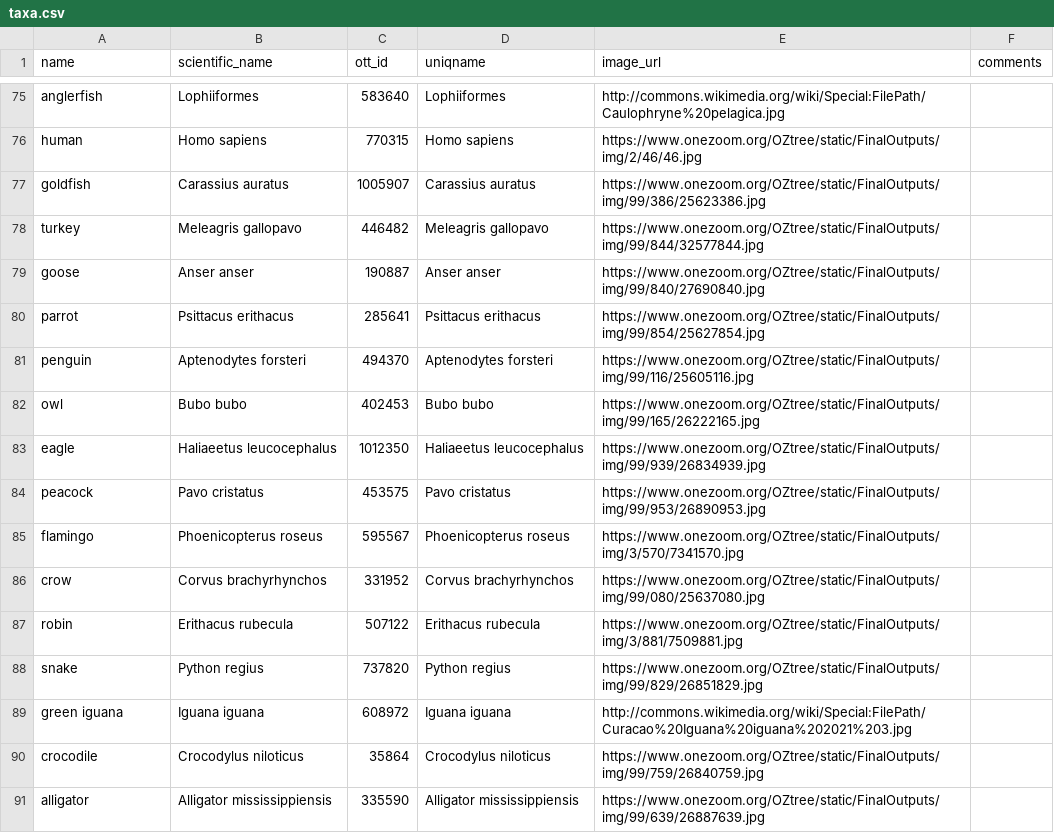
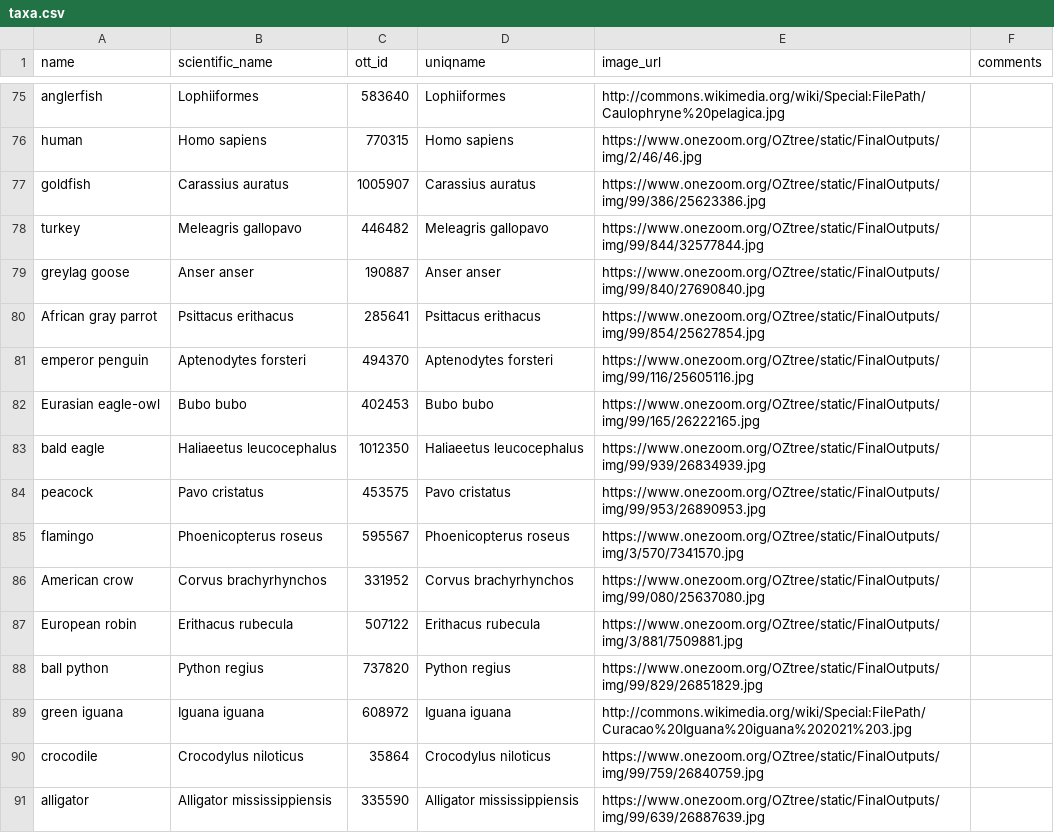
Before and after one commit to jacksonloper/catbunnyrailroad, a CSV file: taxa.csv, drawn as a sheet; only a part is shown, gaps mark what is left out; the diff covers the shown part only.

```diff
--- a/taxa.csv
+++ b/taxa.csv
@@ -78,12 +78,12 @@ goldfish,Carassius auratus,1005907,Carassius auratus,https://www.onezoom.org/OZt
 turkey,Meleagris gallopavo,446482,Meleagris gallopavo,https://www.onezoom.org/OZtree/static/FinalOutputs/img/99/844/32577844.jpg,
-goose,Anser anser,190887,Anser anser,https://www.onezoom.org/OZtree/static/FinalOutputs/img/99/840/27690840.jpg,
-parrot,Psittacus erithacus,285641,Psittacus erithacus,https://www.onezoom.org/OZtree/static/FinalOutputs/img/99/854/25627854.jpg,
-penguin,Aptenodytes forsteri,494370,Aptenodytes forsteri,https://www.onezoom.org/OZtree/static/FinalOutputs/img/99/116/25605116.jpg,
-owl,Bubo bubo,402453,Bubo bubo,https://www.onezoom.org/OZtree/static/FinalOutputs/img/99/165/26222165.jpg,
-eagle,Haliaeetus leucocephalus,1012350,Haliaeetus leucocephalus,https://www.onezoom.org/OZtree/static/FinalOutputs/img/99/939/26834939.jpg,
+greylag goose,Anser anser,190887,Anser anser,https://www.onezoom.org/OZtree/static/FinalOutputs/img/99/840/27690840.jpg,
+African gray parrot,Psittacus erithacus,285641,Psittacus erithacus,https://www.onezoom.org/OZtree/static/FinalOutputs/img/99/854/25627854.jpg,
+emperor penguin,Aptenodytes forsteri,494370,Aptenodytes forsteri,https://www.onezoom.org/OZtree/static/FinalOutputs/img/99/116/25605116.jpg,
+Eurasian eagle-owl,Bubo bubo,402453,Bubo bubo,https://www.onezoom.org/OZtree/static/FinalOutputs/img/99/165/26222165.jpg,
+bald eagle,Haliaeetus leucocephalus,1012350,Haliaeetus leucocephalus,https://www.onezoom.org/OZtree/static/FinalOutputs/img/99/939/26834939.jpg,
 peacock,Pavo cristatus,453575,Pavo cristatus,https://www.onezoom.org/OZtree/static/FinalOutputs/img/99/953/26890953.jpg,
 flamingo,Phoenicopterus roseus,595567,Phoenicopterus roseus,https://www.onezoom.org/OZtree/static/FinalOutputs/img/3/570/7341570.jpg,
-crow,Corvus brachyrhynchos,331952,Corvus brachyrhynchos,https://www.onezoom.org/OZtree/static/FinalOutputs/img/99/080/25637080.jpg,
-robin,Erithacus rubecula,507122,Erithacus rubecula,https://www.onezoom.org/OZtree/static/FinalOutputs/img/3/881/7509881.jpg,
-snake,Python regius,737820,Python regius,https://www.onezoom.org/OZtree/static/FinalOutputs/img/99/829/26851829.jpg,
+American crow,Corvus brachyrhynchos,331952,Corvus brachyrhynchos,https://www.onezoom.org/OZtree/static/FinalOutputs/img/99/080/25637080.jpg,
+European robin,Erithacus rubecula,507122,Erithacus rubecula,https://www.onezoom.org/OZtree/static/FinalOutputs/img/3/881/7509881.jpg,
+ball python,Python regius,737820,Python regius,https://www.onezoom.org/OZtree/static/FinalOutputs/img/99/829/26851829.jpg,
 green iguana,Iguana iguana,608972,Iguana iguana,http://commons.wikimedia.org/wiki/Special:FilePath/Curacao%20Iguana%20iguana%202021%203.jpg,
```
Also changed, not shown: 33 edited cells elsewhere in this file, 2 other files.
